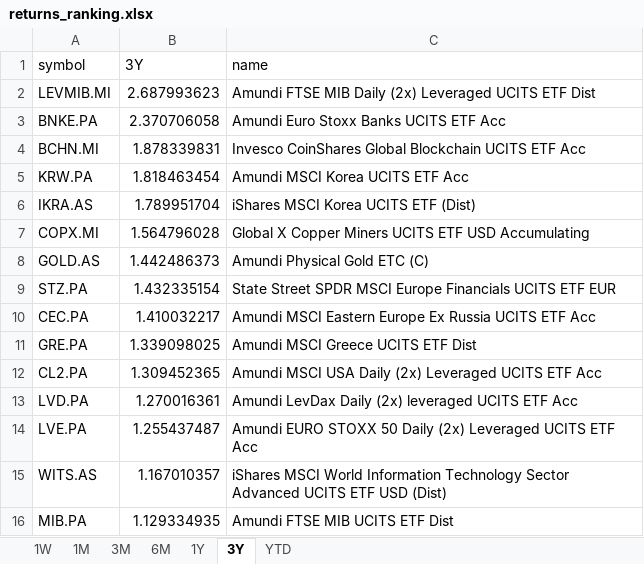
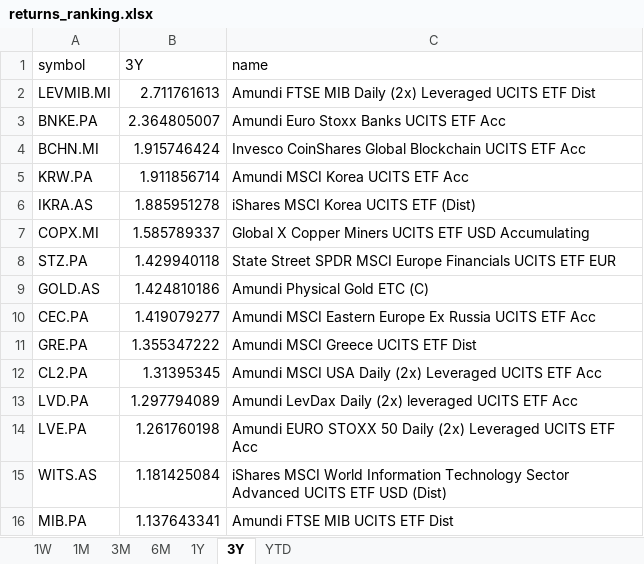
Before and after one commit to laceto/myfinance2, an Excel workbook: data/results/etf/returns_ranking.xlsx, sheet 3Y, drawn as a sheet; values as stored, in another font and other column widths than the file's, no borders; removed rows and columns are numbered as before the commit, all else as after; the diff names each change by its address in the sheet, - before the commit and + after, or states it on an @@ line.

```diff
--- a/data/results/etf/returns_ranking.xlsx (sheet 3Y)
+++ b/data/results/etf/returns_ranking.xlsx (sheet 3Y)
-B2 (3Y): 2.687993623
+B2 (3Y): 2.711761613
-B3 (3Y): 2.370706058
+B3 (3Y): 2.364805007
-B4 (3Y): 1.878339831
+B4 (3Y): 1.915746424
-B5 (3Y): 1.818463454
+B5 (3Y): 1.911856714
-B6 (3Y): 1.789951704
+B6 (3Y): 1.885951278
-B7 (3Y): 1.564796028
+B7 (3Y): 1.585789337
-row 8: GOLD.AS | 1.442486373 | Amundi Physical Gold ETC (C)
-B8 (3Y): 1.432335154
+B8 (3Y): 1.429940118
+row 9: GOLD.AS | 1.424810186 | Amundi Physical Gold ETC (C)
-B10 (3Y): 1.410032217
+B10 (3Y): 1.419079277
-B11 (3Y): 1.339098025
+B11 (3Y): 1.355347222
-B12 (3Y): 1.309452365
+B12 (3Y): 1.31395345
-B13 (3Y): 1.270016361
+B13 (3Y): 1.297794089
-B14 (3Y): 1.255437487
+B14 (3Y): 1.261760198
-B15 (3Y): 1.167010357
+B15 (3Y): 1.181425084
-B16 (3Y): 1.129334935
+B16 (3Y): 1.137643341
```
Also changed, not shown: sheet 1W, sheet 3M, sheet 1M, sheet 6M, sheet 1Y, sheet YTD, 2 other files.
